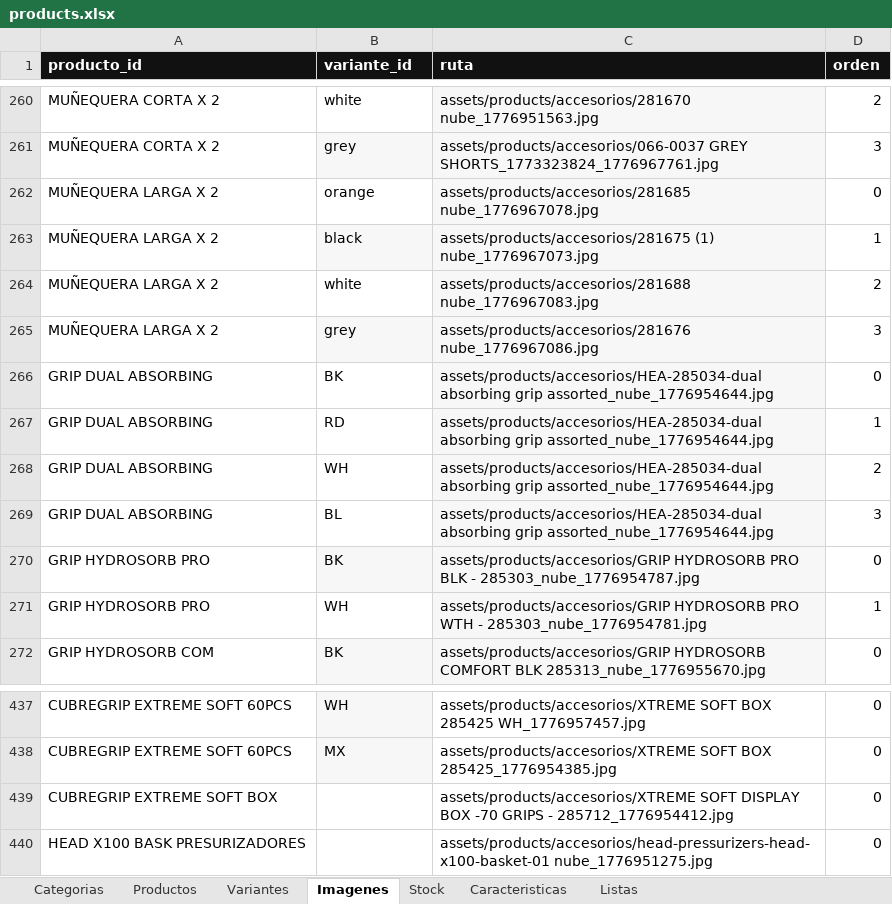
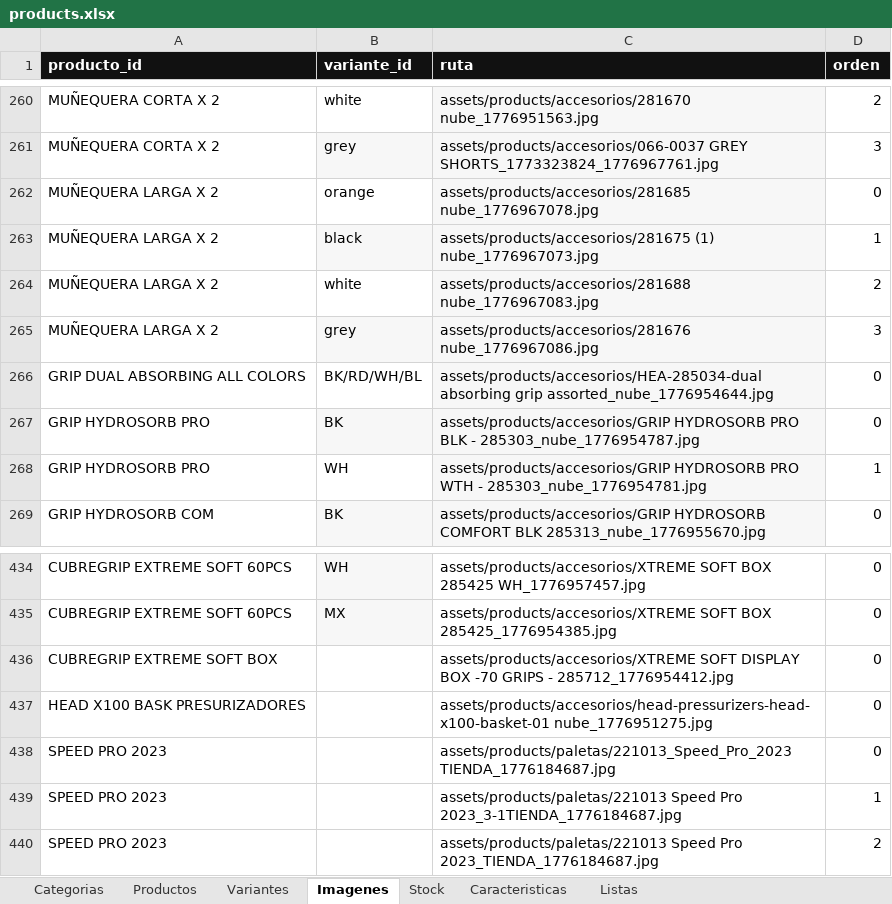
Before and after one commit to SantiLareu/Catalogo_Head, an Excel workbook: catalog/products.xlsx, sheet Imagenes, drawn as a sheet; only a part is shown, gaps mark what is left out; values as stored, in another font and other column widths than the file's, no borders; removed rows and columns are numbered as before the commit, all else as after; the diff names each change by its address in the sheet, - before the commit and + after, or states it on an @@ line.

Commit message:
Actualizacion Stock + Speed Pro 2023

```diff
--- a/catalog/products.xlsx (sheet Imagenes)
+++ b/catalog/products.xlsx (sheet Imagenes)
-A266 (producto_id): GRIP DUAL ABSORBING
+A266 (producto_id): GRIP DUAL ABSORBING ALL COLORS
-B266 (variante_id): BK
+B266 (variante_id): BK/RD/WH/BL
-row 267: GRIP DUAL ABSORBING | RD | assets/products/accesorios/HEA-285034-dual absorbing grip assorted_nube_1776954644.jpg | 1
-row 268: GRIP DUAL ABSORBING | WH | assets/products/accesorios/HEA-285034-dual absorbing grip assorted_nube_1776954644.jpg | 2
-row 269: GRIP DUAL ABSORBING | BL | assets/products/accesorios/HEA-285034-dual absorbing grip assorted_nube_1776954644.jpg | 3
+row 438: SPEED PRO 2023 |  | assets/products/paletas/221013_Speed_Pro_2023 TIENDA_1776184687.jpg | 0
+row 439: SPEED PRO 2023 |  | assets/products/paletas/221013 Speed Pro 2023_3-1TIENDA_1776184687.jpg | 1
+row 440: SPEED PRO 2023 |  | assets/products/paletas/221013 Speed Pro 2023_TIENDA_1776184687.jpg | 2
```
Also changed, not shown: sheet Variantes, sheet Productos, sheet Stock, 6 other files.
